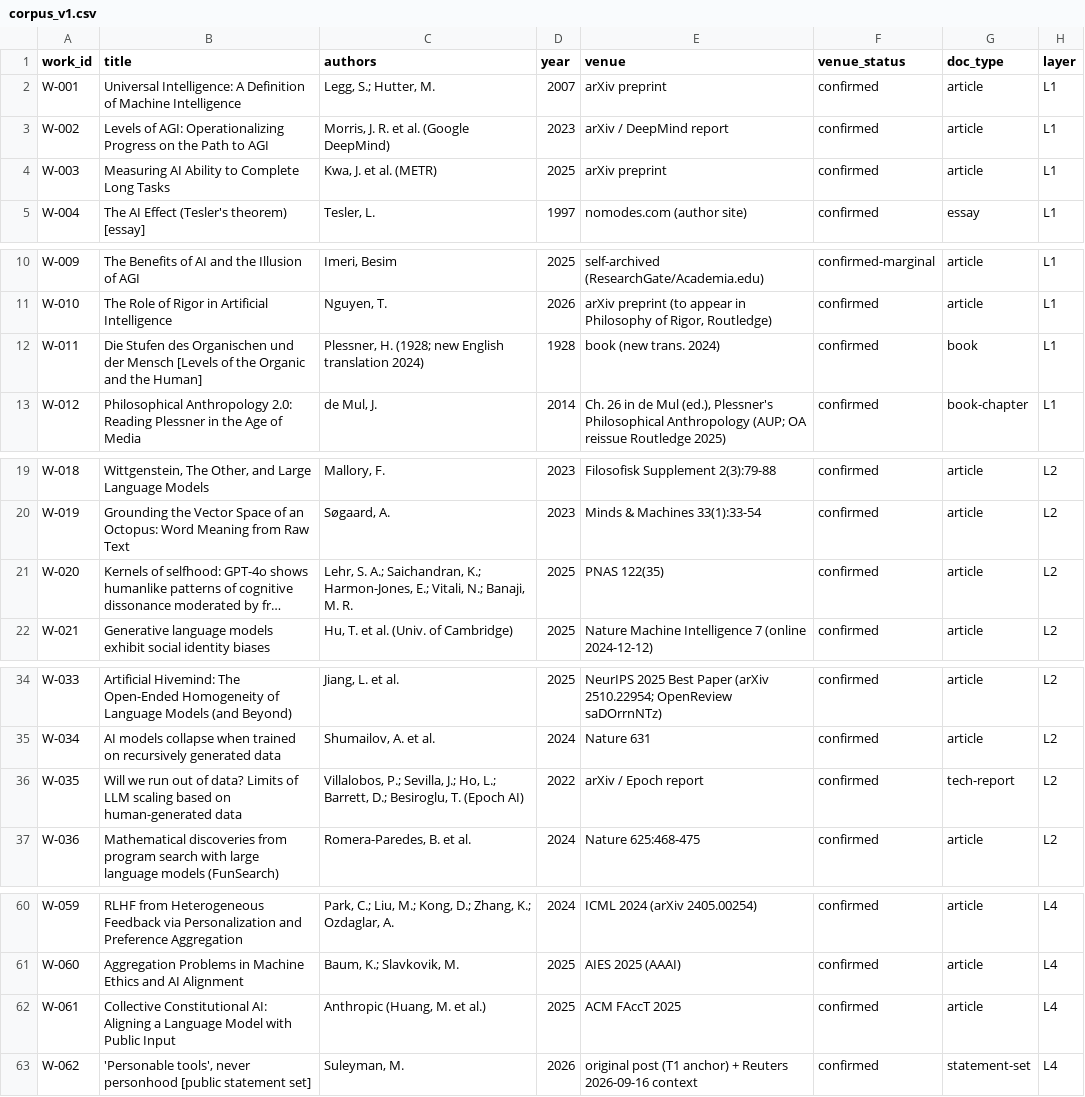
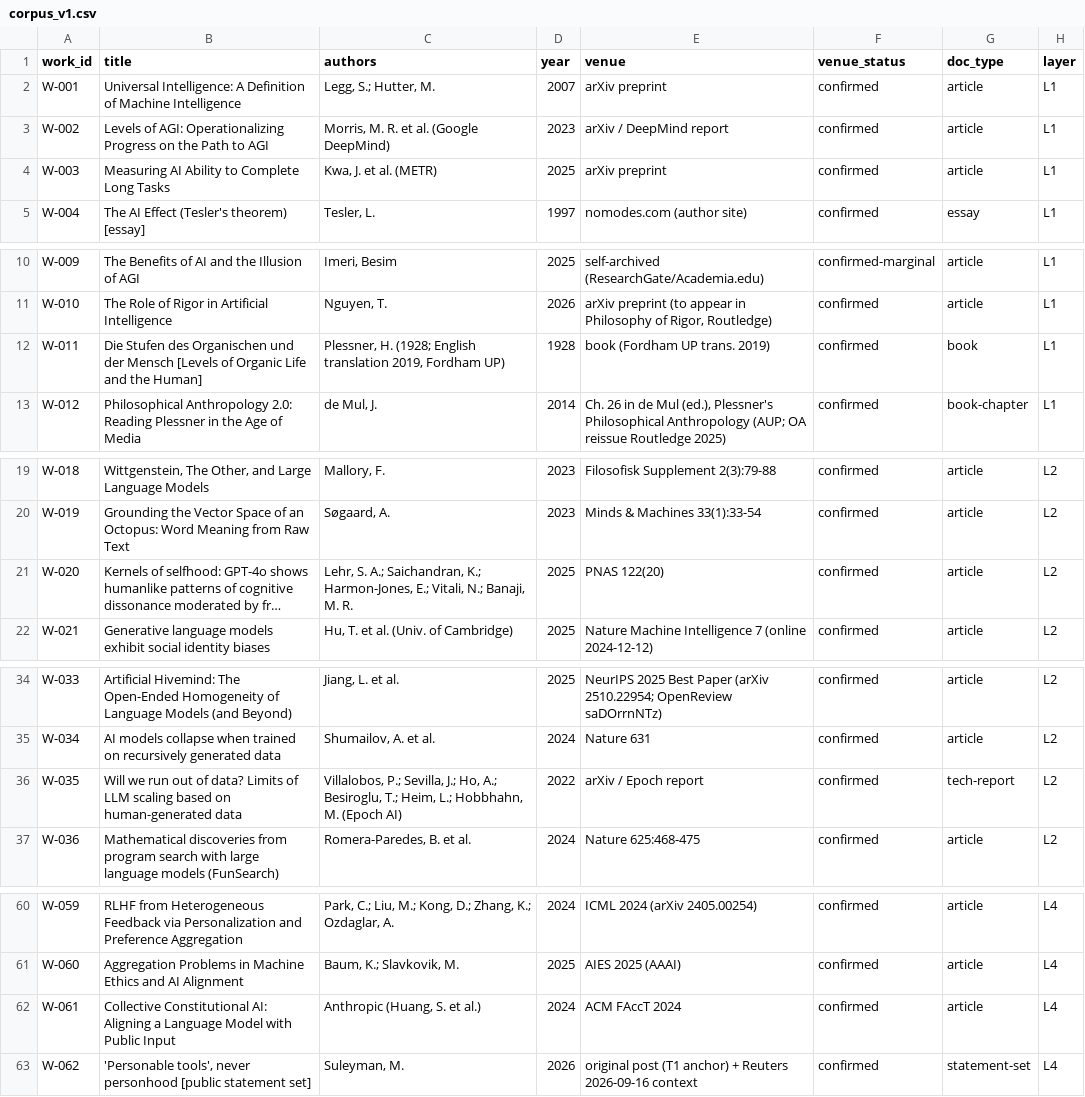
Before and after one commit to yuyuguilab/practice-fitting-theory, a CSV file: analysis/corpus_v1.csv, drawn as a sheet; only a part is shown, gaps mark what is left out; long unchanged cells end in …; the diff names each change by its address in the sheet, - before the commit and + after, or states it on an @@ line.

Commit message:
v1.6.2: audit-driven fixes — citation and corpus metadata corrections (Hertwig DOI, Shoresh, Villalobos, W-002/011/020/061/035); text precision (repeated treatment for D1, FineWeb nine-tenths with 1.3T/15T, quota disclosure in limits, EN abstract de-mathed); 14-item CN prose batch verified against EN source; markdown manuscripts re-synced (data-wall SPICE/megadocs + refs 80-82, executed kappa reporting, companion-audit sweep); Zenodo metadata bumped (version key had been left at v1.6.0 — cause of the 23975655 drift) and notes updated to executed kappa; EN build repaired after bundle v33 broke the newtx vf chain (fontspec + TeXGyreTermesX, newtxmath retained)

```diff
--- a/analysis/corpus_v1.csv
+++ b/analysis/corpus_v1.csv
-C3 (authors): Morris, J. R. et al. (Google DeepMind)
+C3 (authors): Morris, M. R. et al. (Google DeepMind)
-B12 (title): …[Levels of the Organic and the…
+B12 (title): …[Levels of Organic Life and the…
-C12 (authors): …H. (1928; new English translation 2024)
+C12 (authors): …H. (1928; English translation 2019, Fordham UP)
-E12 (venue): book (new trans. 2024)
+E12 (venue): book (Fordham UP trans. 2019)
-E21 (venue): PNAS 122(35)
+E21 (venue): PNAS 122(20)
-C36 (authors): …J.; Ho, L.; Barrett, D.; Besiroglu, T. (Epoch AI)
+C36 (authors): …J.; Ho, A.; Besiroglu, T.; Heim, L.; Hobbhahn, M. (Epoch AI)
-C62 (authors): Anthropic (Huang, M. et al.)
+C62 (authors): Anthropic (Huang, S. et al.)
-D62 (year): 2025
+D62 (year): 2024
-E62 (venue): ACM FAccT 2025
+E62 (venue): ACM FAccT 2024
```
Also changed, not shown: 10 other files.
